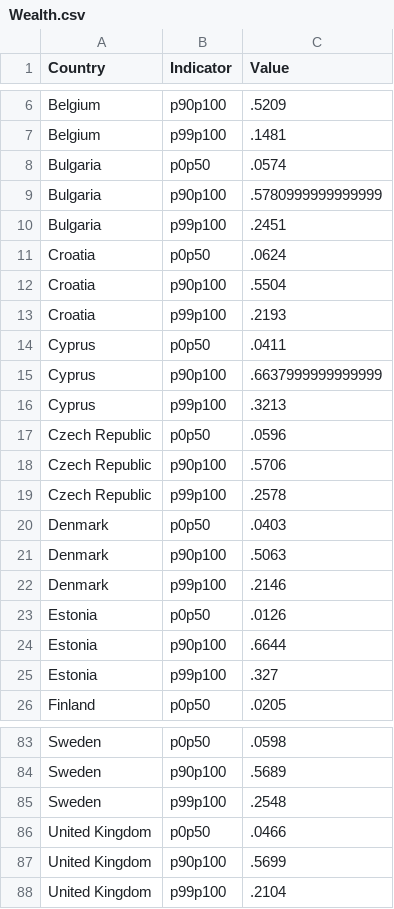
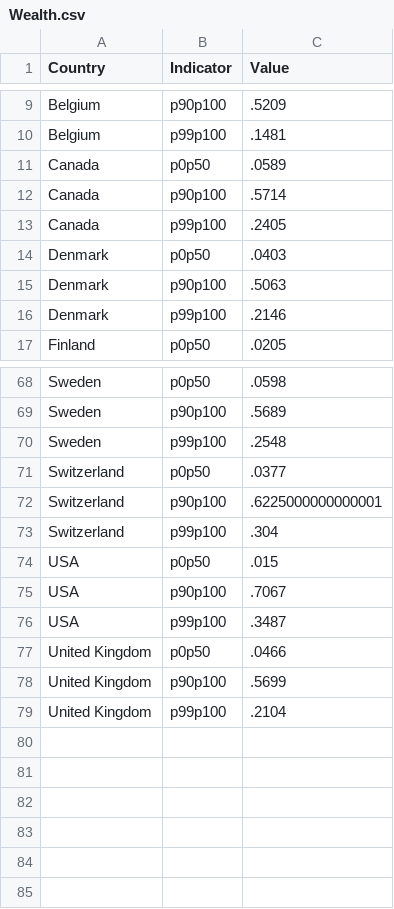
Before and after one commit to ujwalgurung1/ujwalgurung.github.io, a CSV file: project/data/Wealth.csv, drawn as a sheet; only a part is shown, gaps mark what is left out; removed rows and columns are numbered as before the commit, all else as after; the diff covers the shown part only; the diff names each change by its address in the sheet, - before the commit and + after, or states it on an @@ line.

Commit message:
send

```diff
--- a/project/data/Wealth.csv
+++ b/project/data/Wealth.csv
-row 8: Bulgaria | p0p50 | .0574
-row 9: Bulgaria | p90p100 | .5780999999999999
-row 10: Bulgaria | p99p100 | .2451
-row 11: Croatia | p0p50 | .0624
-row 12: Croatia | p90p100 | .5504
-row 13: Croatia | p99p100 | .2193
-row 14: Cyprus | p0p50 | .0411
-row 15: Cyprus | p90p100 | .6637999999999999
-row 16: Cyprus | p99p100 | .3213
-row 17: Czech Republic | p0p50 | .0596
-row 18: Czech Republic | p90p100 | .5706
-row 19: Czech Republic | p99p100 | .2578
+row 11: Canada | p0p50 | .0589
+row 12: Canada | p90p100 | .5714
+row 13: Canada | p99p100 | .2405
-row 23: Estonia | p0p50 | .0126
-row 24: Estonia | p90p100 | .6644
-row 25: Estonia | p99p100 | .327
+row 71: Switzerland | p0p50 | .0377
+row 72: Switzerland | p90p100 | .6225000000000001
+row 73: Switzerland | p99p100 | .304
+row 74: USA | p0p50 | .015
+row 75: USA | p90p100 | .7067
+row 76: USA | p99p100 | .3487
```
Also changed, not shown: 9 added rows and 12 removed rows elsewhere in this file.
